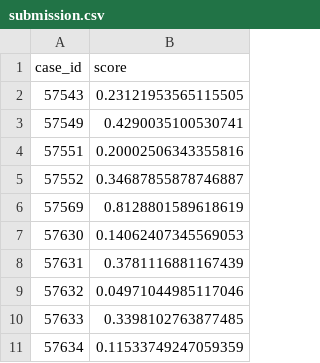
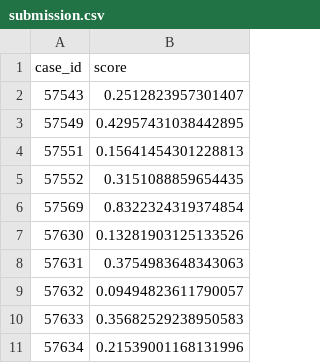
Before and after one commit to Kai0220/COS20083-Advanced-Data-Analytics-Credit-Risk-Prediction-Challenge, a CSV file: submission.csv, drawn as a sheet.

Commit message:
modified:   submission.csv 	modified:   test_final.ipynb
 Changes not staged for commit:
	modified:   test_final.ipynb

```diff
--- a/submission.csv
+++ b/submission.csv
@@ -1,11 +1,11 @@
 case_id,score
-57543,0.23121953565115505
-57549,0.4290035100530741
-57551,0.20002506343355816
-57552,0.34687855878746887
-57569,0.8128801589618619
-57630,0.14062407345569053
-57631,0.3781116881167439
-57632,0.04971044985117046
-57633,0.3398102763877485
-57634,0.11533749247059359
+57543,0.2512823957301407
+57549,0.42957431038442895
+57551,0.15641454301228813
+57552,0.3151088859654435
+57569,0.8322324319374854
+57630,0.13281903125133526
+57631,0.3754983648343063
+57632,0.09494823611790057
+57633,0.35682529238950583
+57634,0.21539001168131996
```
Also changed, not shown: 1 other file.
